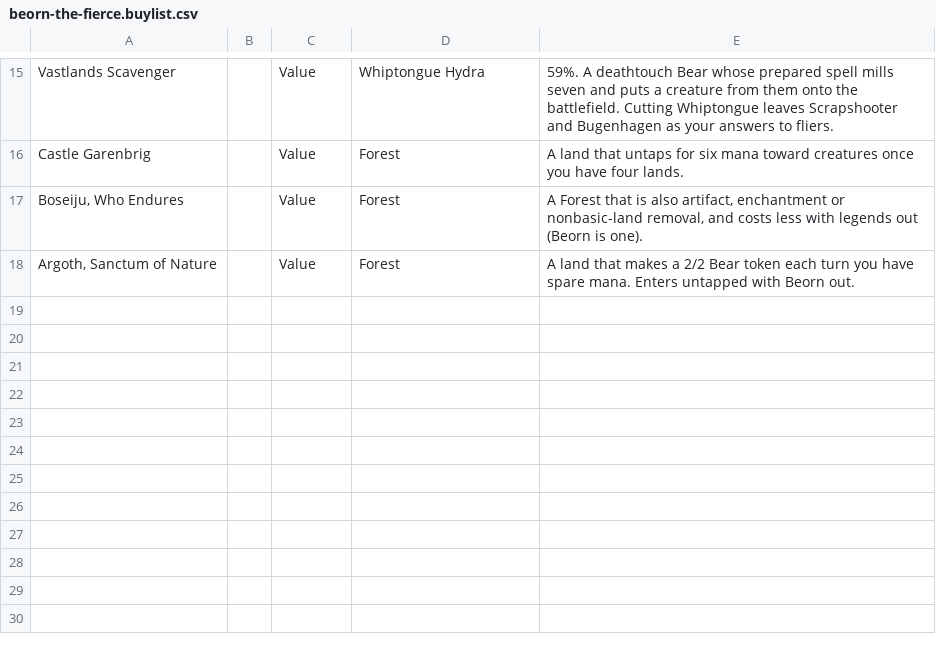
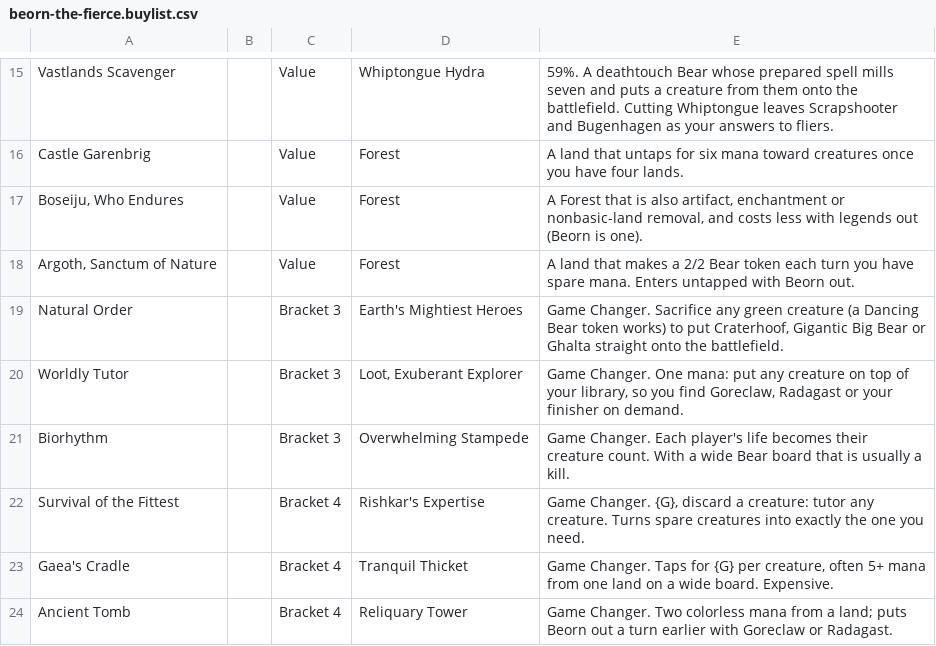
Before and after one commit to bmfrench89/MTGDeckBuilder, a CSV file: data/decks/beorn-the-fierce.buylist.csv, drawn as a sheet; only a part is shown, gaps mark what is left out.

```diff
--- a/data/decks/beorn-the-fierce.buylist.csv
+++ b/data/decks/beorn-the-fierce.buylist.csv
@@ -18 +18,7 @@ Castle Garenbrig,,Value,Forest,A land that untaps for six mana toward creatures
 "Argoth, Sanctum of Nature",,Value,Forest,A land that makes a 2/2 Bear token each turn you have spare mana. Enters untapped with Beorn out.
+Natural Order,,Bracket 3,Earth's Mightiest Heroes,"Game Changer. Sacrifice any green creature (a Dancing Bear token works) to put Craterhoof, Gigantic Big Bear or Ghalta straight onto the battlefield."
+Worldly Tutor,,Bracket 3,"Loot, Exuberant Explorer","Game Changer. One mana: put any creature on top of your library, so you find Goreclaw, Radagast or your finisher on demand."
+Biorhythm,,Bracket 3,Overwhelming Stampede,Game Changer. Each player's life becomes their creature count. With a wide Bear board that is usually a kill.
+Survival of the Fittest,,Bracket 4,Rishkar's Expertise,"Game Changer. {G}, discard a creature: tutor any creature. Turns spare creatures into exactly the one you need."
+Gaea's Cradle,,Bracket 4,Tranquil Thicket,"Game Changer. Taps for {G} per creature, often 5+ mana from one land on a wide board. Expensive."
+Ancient Tomb,,Bracket 4,Reliquary Tower,Game Changer. Two colorless mana from a land; puts Beorn out a turn earlier with Goreclaw or Radagast.
```
Also changed, not shown: 3 other files.
